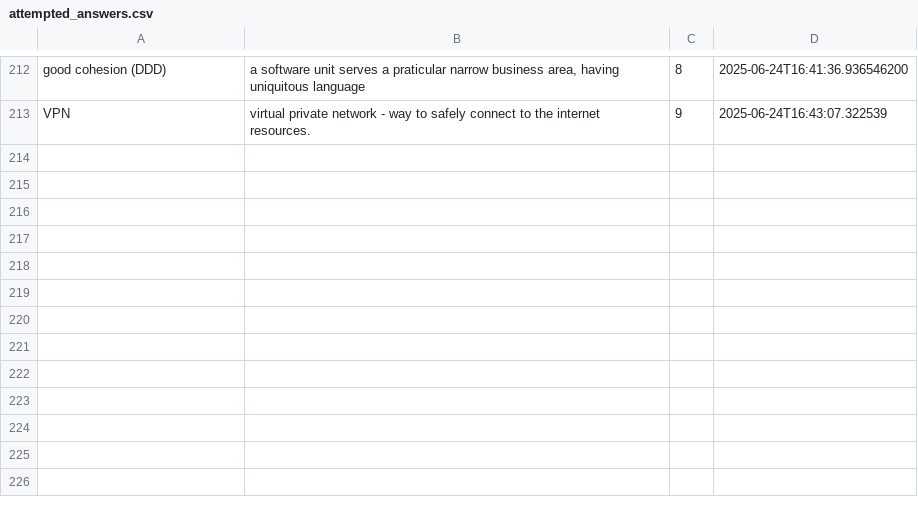
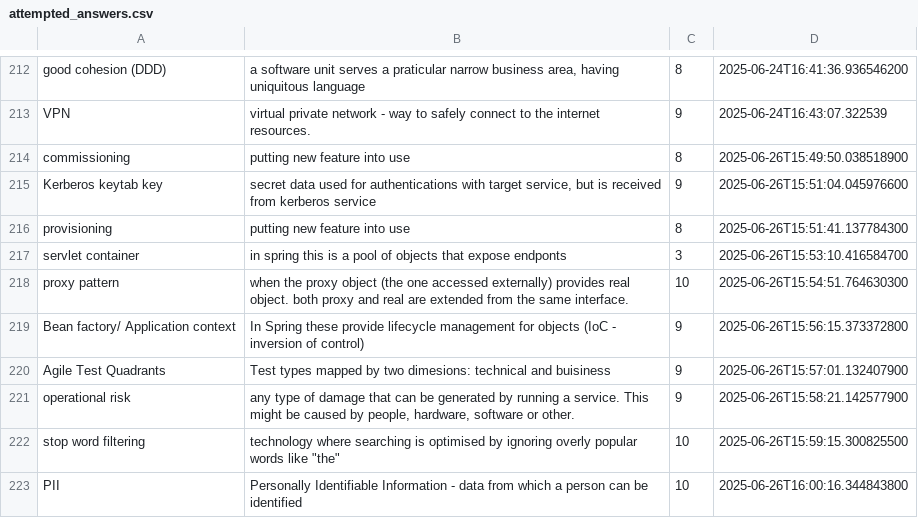
Before and after one commit to wishpath/one-liners, a CSV file: src/main/java/org/sa/attempted_answers.csv, drawn as a sheet; only a part is shown, gaps mark what is left out.

```diff
--- a/src/main/java/org/sa/attempted_answers.csv
+++ b/src/main/java/org/sa/attempted_answers.csv
@@ -213 +213,11 @@ good cohesion (DDD);a software unit serves a praticular narrow business area, ha
 VPN;virtual private network - way to safely connect to the internet resources.;9;2025-06-24T16:43:07.322539
+commissioning;putting new feature into use;8;2025-06-26T15:49:50.038518900
+Kerberos keytab key;secret data used for authentications with target service, but is received from kerberos service;9;2025-06-26T15:51:04.045976600
+provisioning;putting new feature into use;8;2025-06-26T15:51:41.137784300
+servlet container;in spring this is a pool of objects that expose endponts;3;2025-06-26T15:53:10.416584700
+proxy pattern;when the proxy object (the one accessed externally) provides real object. both proxy and real are extended from the same interface.;10;2025-06-26T15:54:51.764630300
+Bean factory/ Application context;In Spring these provide lifecycle management for objects (IoC - inversion of control);9;2025-06-26T15:56:15.373372800
+Agile Test Quadrants;Test types mapped by two dimesions: technical and buisiness;9;2025-06-26T15:57:01.132407900
+operational risk;any type of damage that can be generated by running a service. This might be caused by people, hardware, software or other.;9;2025-06-26T15:58:21.142577900
+stop word filtering;technology where searching is optimised by ignoring overly popular words like "the";10;2025-06-26T15:59:15.300825500
+PII;Personally Identifiable Information - data from which a person can be identified;10;2025-06-26T16:00:16.344843800
```
Also changed, not shown: src/main/java/org/sa/not_today.csv, 1 other file.
